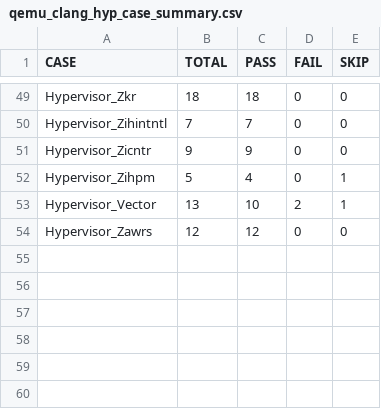
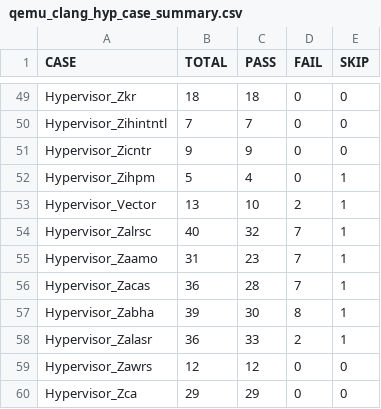
Before and after one commit to jamesbeyond/damo-rv-priv-ats, a CSV file: statistics/qemu_clang_hyp_case_summary.csv, drawn as a sheet; only a part is shown, gaps mark what is left out.

```diff
--- a/statistics/qemu_clang_hyp_case_summary.csv
+++ b/statistics/qemu_clang_hyp_case_summary.csv
@@ -53,2 +53,8 @@ Hypervisor_Zihpm,5,4,0,1
 Hypervisor_Vector,13,10,2,1
+Hypervisor_Zalrsc,40,32,7,1
+Hypervisor_Zaamo,31,23,7,1
+Hypervisor_Zacas,36,28,7,1
+Hypervisor_Zabha,39,30,8,1
+Hypervisor_Zalasr,36,33,2,1
 Hypervisor_Zawrs,12,12,0,0
+Hypervisor_Zca,29,29,0,0
```
Also changed, not shown: statistics/qemu_gcc_hyp_case_summary.csv, statistics/spike_clang_hyp_case_summary.csv, 30 other files.
